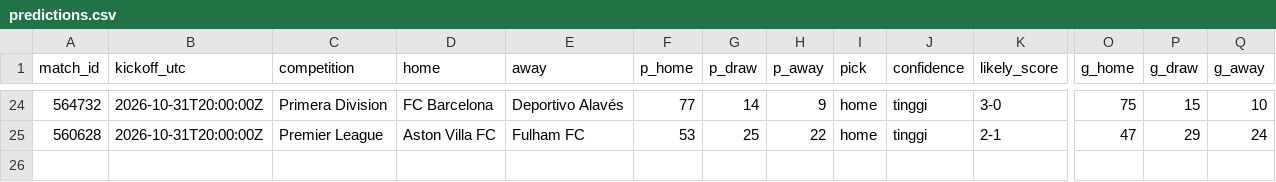
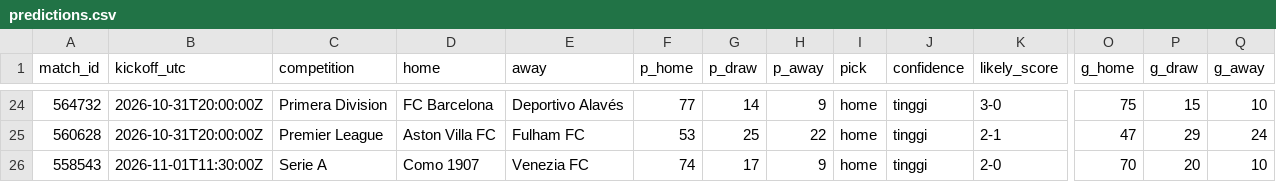
Before and after one commit to Byzx16/football-agent, a CSV file: predictions.csv, drawn as a sheet; only a part is shown, gaps mark what is left out; rows hold the shown columns only; the diff names each change by its address in the sheet, - before the commit and + after, or states it on an @@ line.

```diff
--- a/predictions.csv
+++ b/predictions.csv
+row 26: 558543 | 2026-11-01T11:30:00Z | Serie A | Como 1907 | Venezia FC | 74 | 17 | 9 | home | tinggi | 2-0 | 70 | 20 | 10
```
Also changed, not shown: 2 other files.
